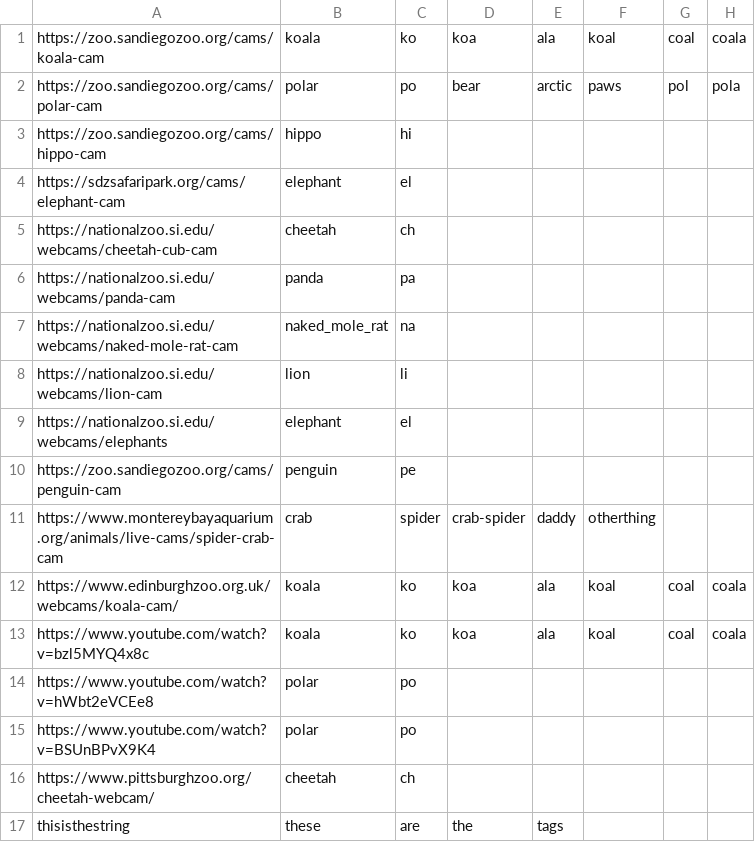
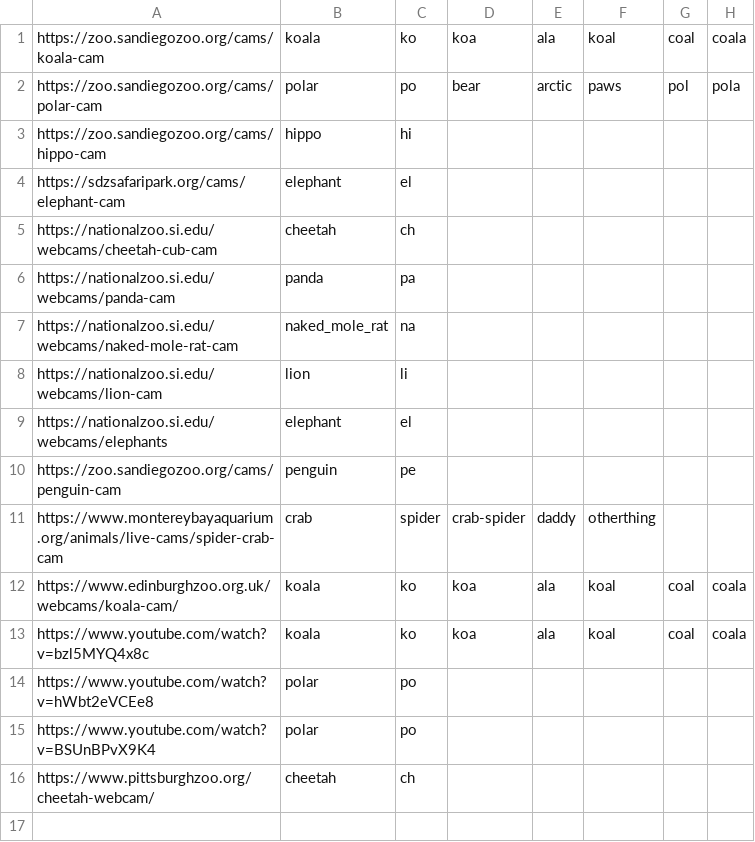
Before and after one commit to john-d-newman/hackku_Andrew-John_2022, a CSV file: stream_database.csv, drawn as a sheet.

```diff
--- a/stream_database.csv
+++ b/stream_database.csv
@@ -16,2 +16 @@ https://www.youtube.com/watch?v=BSUnBPvX9K4,polar,po,,,,,
 https://www.pittsburghzoo.org/cheetah-webcam/,cheetah,ch,,,,,
-thisisthestring,these,are,the,tags,,,
```
Also changed, not shown: 1 other file.
